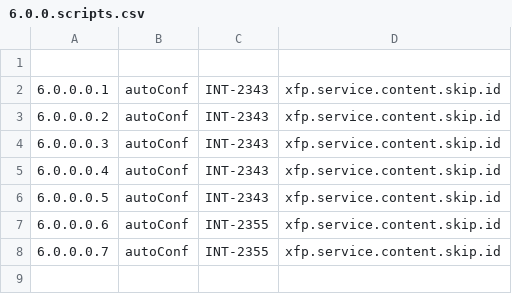
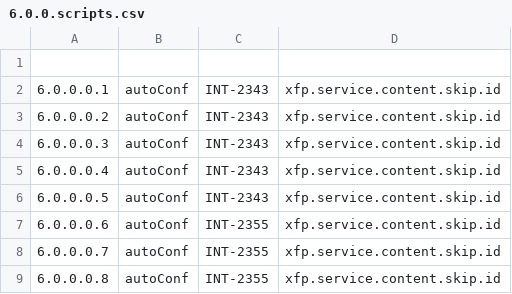
Before and after one commit to warakoro/migrationScript, a CSV file: 6.0.0.scripts.csv, drawn as a sheet; the diff names each change by its address in the sheet, - before the commit and + after, or states it on an @@ line.

Commit message:
xfp.service.content.skip.id

```diff
--- a/6.0.0.scripts.csv
+++ b/6.0.0.scripts.csv
+row 9: 6.0.0.0.8 | autoConf | INT-2355 | xfp.service.content.skip.id
```
